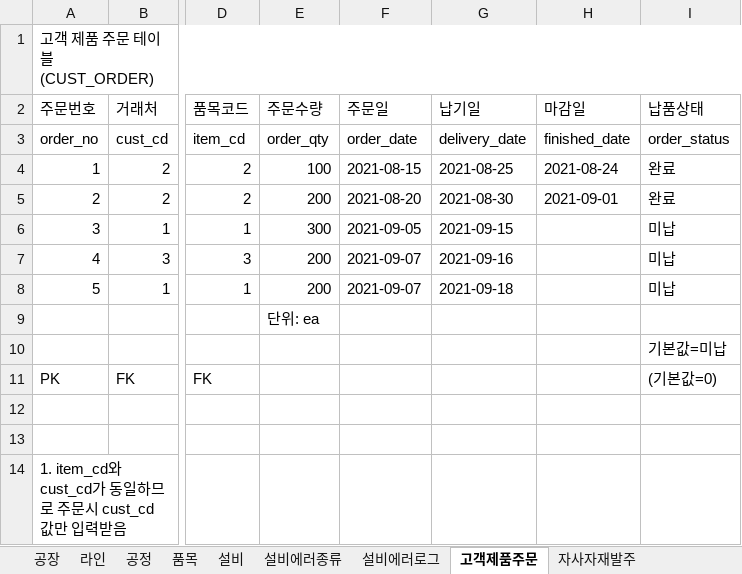
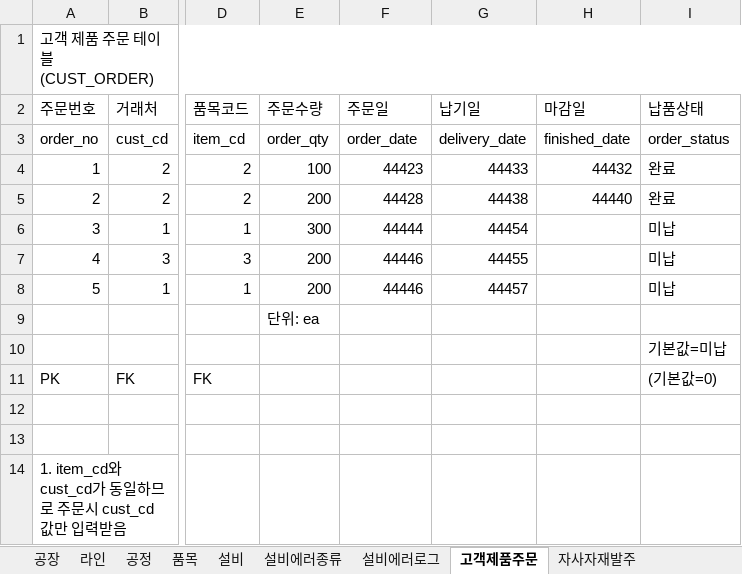
Before and after one commit to VertigoK/TH_MES, an Excel workbook: Description/MES - DB 테이블.xlsx, sheet 고객제품주문, drawn as a sheet; only a part is shown, gaps mark what is left out; values as stored, in another font and other column widths than the file's, no cell formats; the diff names each change by its address in the sheet, - before the commit and + after, or states it on an @@ line.

```diff
--- a/Description/MES - DB 테이블.xlsx (sheet 고객제품주문)
+++ b/Description/MES - DB 테이블.xlsx (sheet 고객제품주문)
-F4 (주문일): 2021-08-15
+F4 (주문일): 44423
-G4 (납기일): 2021-08-25
+G4 (납기일): 44433
-H4 (마감일): 2021-08-24
+H4 (마감일): 44432
-F5 (주문일): 2021-08-20
+F5 (주문일): 44428
-G5 (납기일): 2021-08-30
+G5 (납기일): 44438
-H5 (마감일): 2021-09-01
+H5 (마감일): 44440
-F6 (주문일): 2021-09-05
+F6 (주문일): 44444
-G6 (납기일): 2021-09-15
+G6 (납기일): 44454
-F7:F8 (주문일): 2021-09-07
+F7:F8 (주문일): 44446
-G7 (납기일): 2021-09-16
+G7 (납기일): 44455
-G8 (납기일): 2021-09-18
+G8 (납기일): 44457
```
Also changed, not shown: sheet 설비, sheet 근무자, sheet 품질검사정보, sheet 창고, sheet 품목재고현황, sheet 생산예약자재, 13 more sheets, cell formats, 5 other files.
